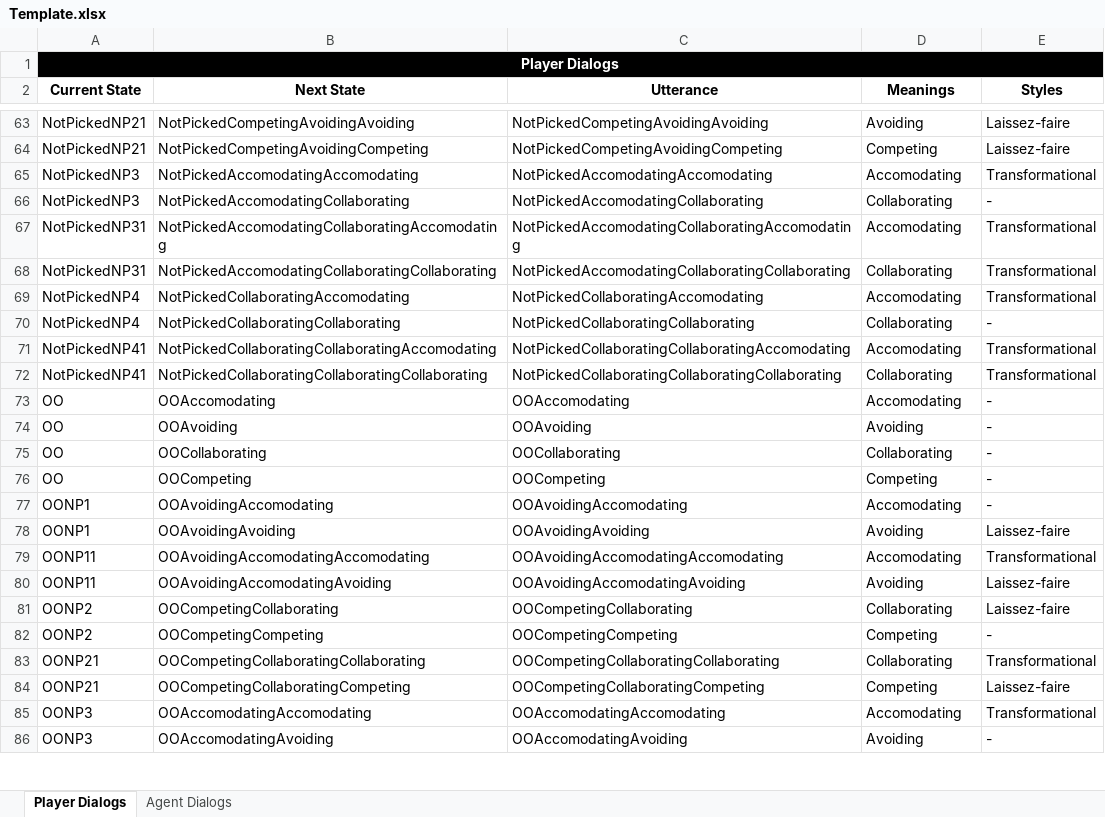
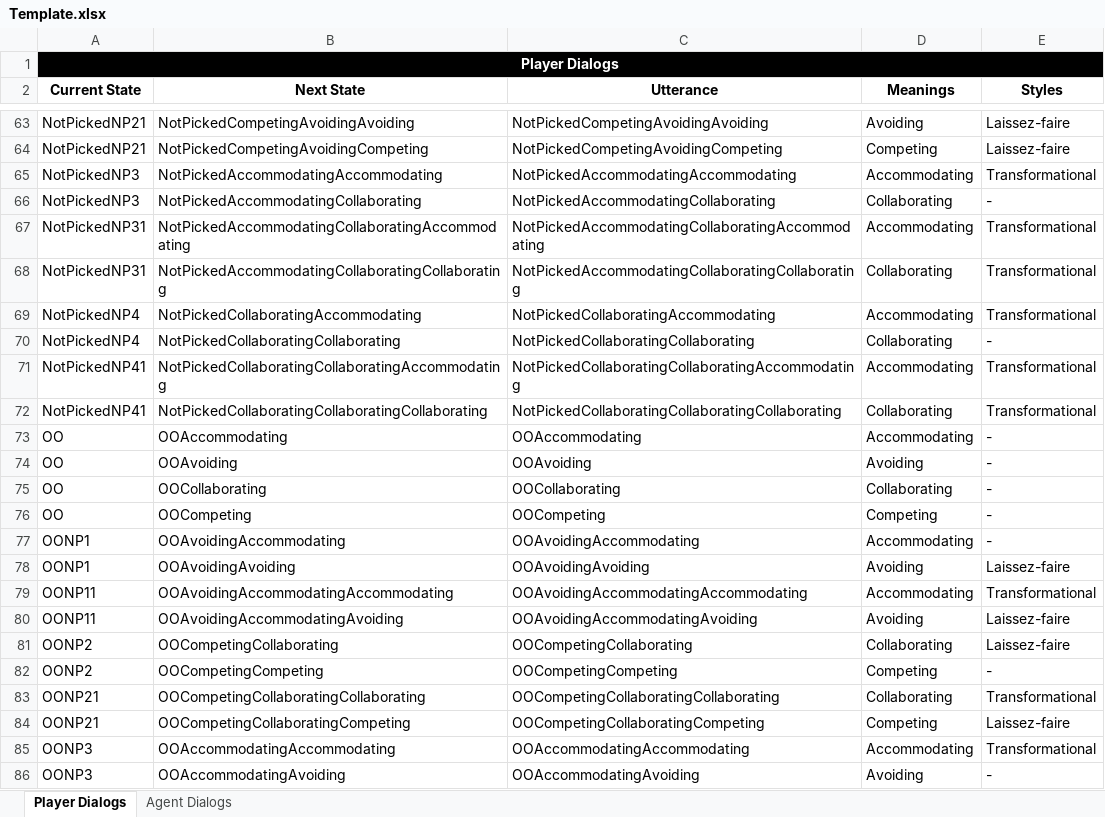
Before and after one commit to playgen/sports-team-manager, an Excel workbook: stm-logic/PlayGen.RAGE.SportsTeamManager/PlayGen.RAGE.SportsTeamManager.Simulation/NPC Templates/Template.xlsx, sheet Player Dialogs, drawn as a sheet; only a part is shown, gaps mark what is left out; values as stored, in another font and other column widths than the file's, no borders; charts and pictures not drawn; the diff covers the shown part only; the diff names each change by its address in the sheet, - before the commit and + after, or states it on an @@ line.

```diff
--- a/stm-logic/PlayGen.RAGE.SportsTeamManager/PlayGen.RAGE.SportsTeamManager.Simulation/NPC Templates/Template.xlsx (sheet Player Dialogs)
+++ b/stm-logic/PlayGen.RAGE.SportsTeamManager/PlayGen.RAGE.SportsTeamManager.Simulation/NPC Templates/Template.xlsx (sheet Player Dialogs)
-B65 (Next State): NotPickedAccomodatingAccomodating
+B65 (Next State): NotPickedAccommodatingAccommodating
-C65 (Utterance): NotPickedAccomodatingAccomodating
+C65 (Utterance): NotPickedAccommodatingAccommodating
-D65 (Meanings): Accomodating
+D65 (Meanings): Accommodating
-B66 (Next State): NotPickedAccomodatingCollaborating
+B66 (Next State): NotPickedAccommodatingCollaborating
-C66 (Utterance): NotPickedAccomodatingCollaborating
+C66 (Utterance): NotPickedAccommodatingCollaborating
-B67 (Next State): NotPickedAccomodatingCollaboratingAccomodating
+B67 (Next State): NotPickedAccommodatingCollaboratingAccommodating
-C67 (Utterance): NotPickedAccomodatingCollaboratingAccomodating
+C67 (Utterance): NotPickedAccommodatingCollaboratingAccommodating
-D67 (Meanings): Accomodating
+D67 (Meanings): Accommodating
-B68 (Next State): NotPickedAccomodatingCollaboratingCollaborating
+B68 (Next State): NotPickedAccommodatingCollaboratingCollaborating
-C68 (Utterance): NotPickedAccomodatingCollaboratingCollaborating
+C68 (Utterance): NotPickedAccommodatingCollaboratingCollaborating
-B69 (Next State): NotPickedCollaboratingAccomodating
+B69 (Next State): NotPickedCollaboratingAccommodating
-C69 (Utterance): NotPickedCollaboratingAccomodating
+C69 (Utterance): NotPickedCollaboratingAccommodating
-D69 (Meanings): Accomodating
+D69 (Meanings): Accommodating
-B71 (Next State): NotPickedCollaboratingCollaboratingAccomodating
+B71 (Next State): NotPickedCollaboratingCollaboratingAccommodating
-C71 (Utterance): NotPickedCollaboratingCollaboratingAccomodating
+C71 (Utterance): NotPickedCollaboratingCollaboratingAccommodating
-D71 (Meanings): Accomodating
+D71 (Meanings): Accommodating
-B73 (Next State): OOAccomodating
+B73 (Next State): OOAccommodating
-C73 (Utterance): OOAccomodating
+C73 (Utterance): OOAccommodating
-D73 (Meanings): Accomodating
+D73 (Meanings): Accommodating
-B77 (Next State): OOAvoidingAccomodating
+B77 (Next State): OOAvoidingAccommodating
-C77 (Utterance): OOAvoidingAccomodating
+C77 (Utterance): OOAvoidingAccommodating
-D77 (Meanings): Accomodating
+D77 (Meanings): Accommodating
-B79 (Next State): OOAvoidingAccomodatingAccomodating
+B79 (Next State): OOAvoidingAccommodatingAccommodating
-C79 (Utterance): OOAvoidingAccomodatingAccomodating
+C79 (Utterance): OOAvoidingAccommodatingAccommodating
-D79 (Meanings): Accomodating
+D79 (Meanings): Accommodating
-B80 (Next State): OOAvoidingAccomodatingAvoiding
+B80 (Next State): OOAvoidingAccommodatingAvoiding
-C80 (Utterance): OOAvoidingAccomodatingAvoiding
+C80 (Utterance): OOAvoidingAccommodatingAvoiding
-B85 (Next State): OOAccomodatingAccomodating
+B85 (Next State): OOAccommodatingAccommodating
-C85 (Utterance): OOAccomodatingAccomodating
+C85 (Utterance): OOAccommodatingAccommodating
-D85 (Meanings): Accomodating
+D85 (Meanings): Accommodating
-B86 (Next State): OOAccomodatingAvoiding
+B86 (Next State): OOAccommodatingAvoiding
-C86 (Utterance): OOAccomodatingAvoiding
+C86 (Utterance): OOAccommodatingAvoiding
```
Also changed, not shown: 80 edited cells elsewhere in this sheet, sheet Agent Dialogs, stm-unity/Assets/Resources/Localization/Sports Team Manager Localization.xlsx, stm-unity/Assets/Resources/Localization/Sports Team Manager Scenario Localization.xlsx, 22 other files.
